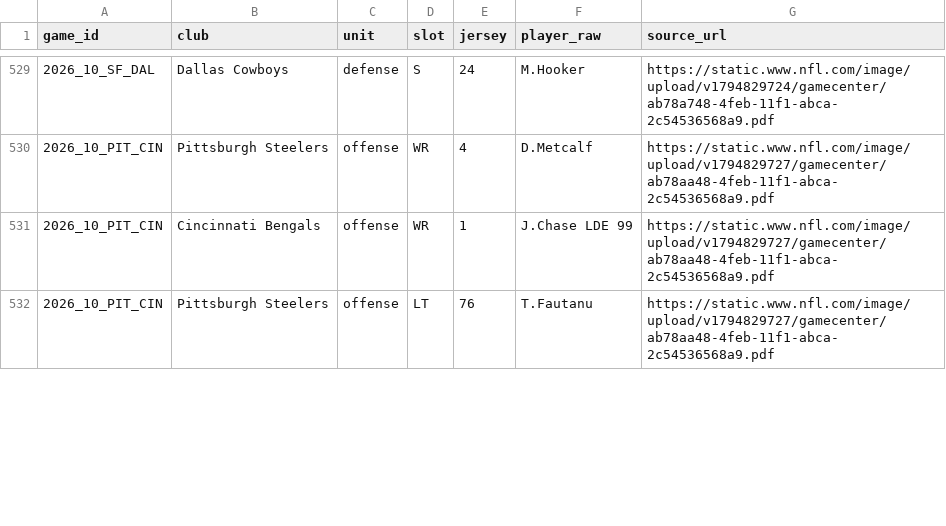
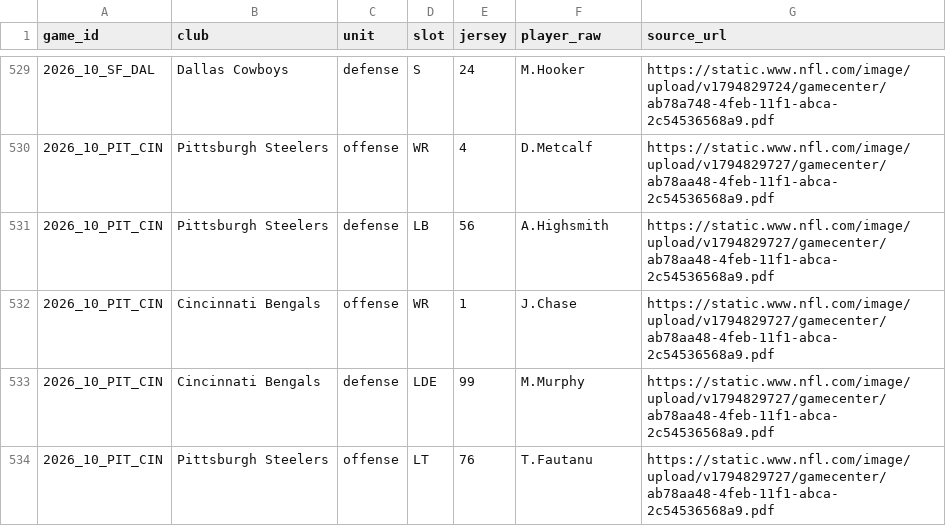
Before and after one commit to sassnarep3-star/FL2, a CSV file: fl2-depth/data/verified/starters-2026-w10.csv, drawn as a sheet; only a part is shown, gaps mark what is left out; the diff covers the shown part only.

```diff
--- a/fl2-depth/data/verified/starters-2026-w10.csv
+++ b/fl2-depth/data/verified/starters-2026-w10.csv
@@ -530,3 +530,5 @@ game_id,club,unit,slot,jersey,player_raw,source_url
 2026_10_PIT_CIN,Pittsburgh Steelers,offense,WR,4,D.Metcalf,https://static.www.nfl.com/image/upload/v1794829727/gamecenter/ab78aa48-4feb-11f1-abca-2c54536568a9.pdf
-2026_10_PIT_CIN,Cincinnati Bengals,offense,WR,1,J.Chase LDE 99,https://static.www.nfl.com/image/upload/v1794829727/gamecenter/ab78aa48-4feb-11f1-abca-2c54536568a9.pdf
+2026_10_PIT_CIN,Pittsburgh Steelers,defense,LB,56,A.Highsmith,https://static.www.nfl.com/image/upload/v1794829727/gamecenter/ab78aa48-4feb-11f1-abca-2c54536568a9.pdf
+2026_10_PIT_CIN,Cincinnati Bengals,offense,WR,1,J.Chase,https://static.www.nfl.com/image/upload/v1794829727/gamecenter/ab78aa48-4feb-11f1-abca-2c54536568a9.pdf
+2026_10_PIT_CIN,Cincinnati Bengals,defense,LDE,99,M.Murphy,https://static.www.nfl.com/image/upload/v1794829727/gamecenter/ab78aa48-4feb-11f1-abca-2c54536568a9.pdf
 2026_10_PIT_CIN,Pittsburgh Steelers,offense,LT,76,T.Fautanu,https://static.www.nfl.com/image/upload/v1794829727/gamecenter/ab78aa48-4feb-11f1-abca-2c54536568a9.pdf
```
Also changed, not shown: 8 added rows and 4 edited cells elsewhere in this file, fl2-depth/data/verified/gamebooks-2026-w10.csv, fl2-depth/data/verified/playtime-2026-w10.csv, 10 other files.
